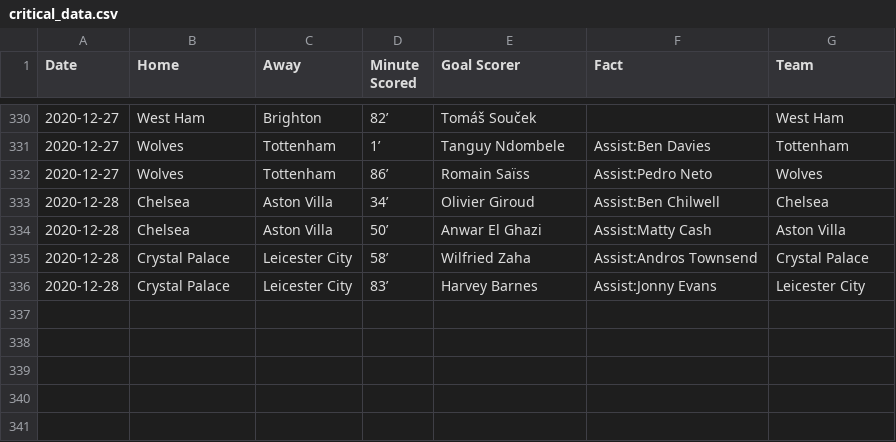
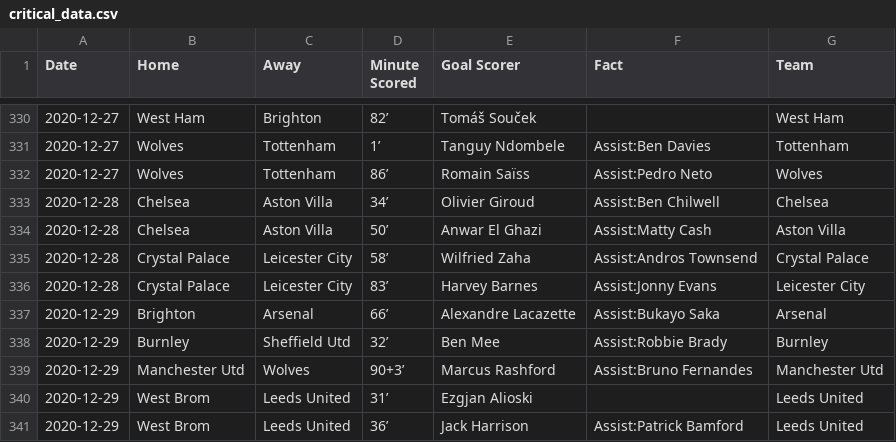
Before and after one commit to marvel308/marvel308.github.io, a CSV file: critical_data.csv, drawn as a sheet; only a part is shown, gaps mark what is left out; the diff names each change by its address in the sheet, - before the commit and + after, or states it on an @@ line.

```diff
--- a/critical_data.csv
+++ b/critical_data.csv
+row 337: 2020-12-29 | Brighton | Arsenal | 66’ | Alexandre Lacazette | Assist:Bukayo Saka | Arsenal
+row 338: 2020-12-29 | Burnley | Sheffield Utd | 32’ | Ben Mee | Assist:Robbie Brady | Burnley
+row 339: 2020-12-29 | Manchester Utd | Wolves | 90+3’ | Marcus Rashford | Assist:Bruno Fernandes | Manchester Utd
+row 340: 2020-12-29 | West Brom | Leeds United | 31’ | Ezgjan Alioski |  | Leeds United
+row 341: 2020-12-29 | West Brom | Leeds United | 36’ | Jack Harrison | Assist:Patrick Bamford | Leeds United
```
Also changed, not shown: data.csv.
